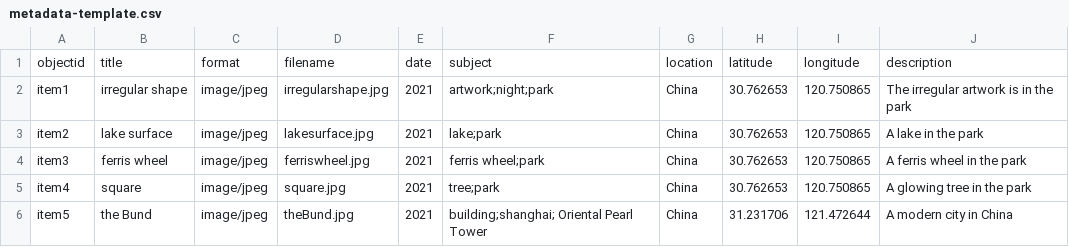
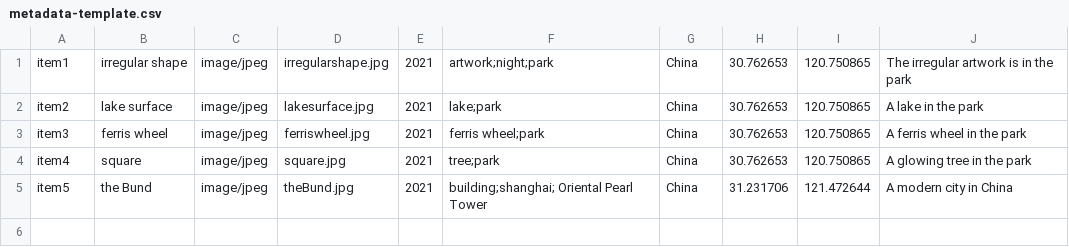
Before and after one commit to pangxiegongQAQ/Five-photos, a CSV file: _data/metadata-template.csv, drawn as a sheet; the diff names each change by its address in the sheet, - before the commit and + after, or states it on an @@ line.

Commit message:
Update metadata-template.csv

```diff
--- a/_data/metadata-template.csv
+++ b/_data/metadata-template.csv
-row 1: objectid | title | format | filename | date | subject | location | latitude | longitude | description
```
